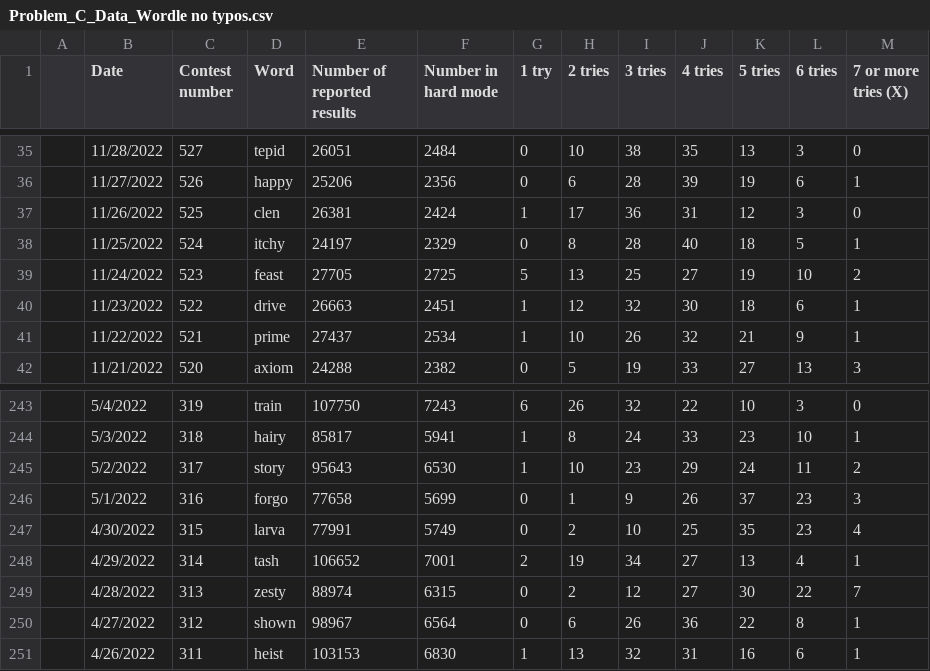
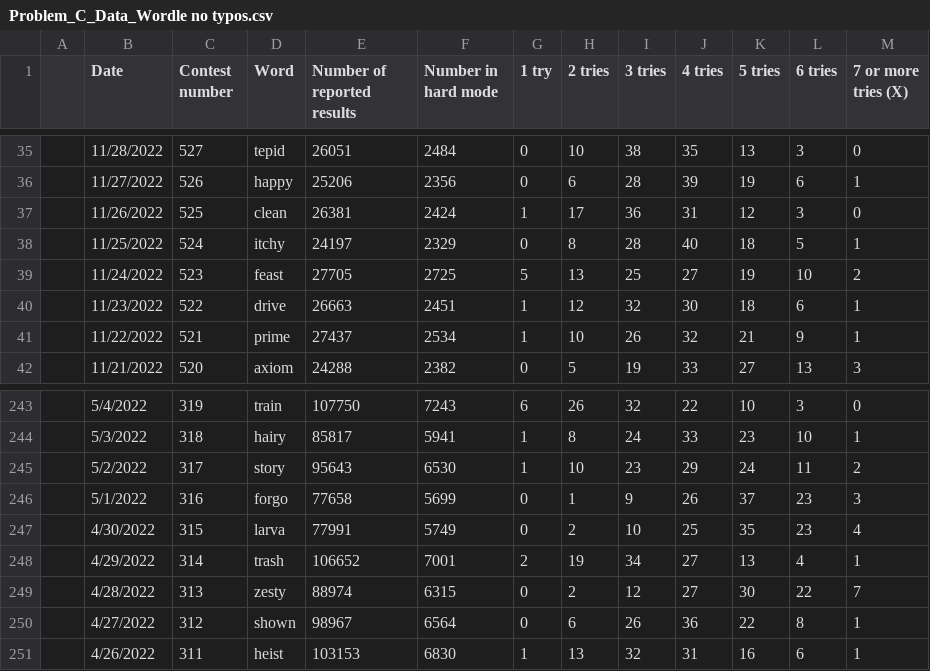
Before and after one commit to EdwinC1339/ComapATeamUPRM, a CSV file: Data/Problem_C_Data_Wordle no typos.csv, drawn as a sheet; only a part is shown, gaps mark what is left out.

Commit message:
Fixed dataset names

```diff
--- a/Data/Problem_C_Data_Wordle no typos.csv
+++ b/Data/Problem_C_Data_Wordle no typos.csv
@@ -36,3 +36,3 @@
 ,11/27/2022,526,happy,25206,2356,0,6,28,39,19,6,1
-,11/26/2022,525,clen,26381,2424,1,17,36,31,12,3,0
+,11/26/2022,525,clean,26381,2424,1,17,36,31,12,3,0
 ,11/25/2022,524,itchy,24197,2329,0,8,28,40,18,5,1
@@ -247,3 +247,3 @@
 ,4/30/2022,315,larva,77991,5749,0,2,10,25,35,23,4
-,4/29/2022,314,tash,106652,7001,2,19,34,27,13,4,1
+,4/29/2022,314,trash,106652,7001,2,19,34,27,13,4,1
 ,4/28/2022,313,zesty,88974,6315,0,2,12,27,30,22,7
```
Also changed, not shown: Data/Problem_C_Data_Wordle.xlsx - Sheet1.csv.
